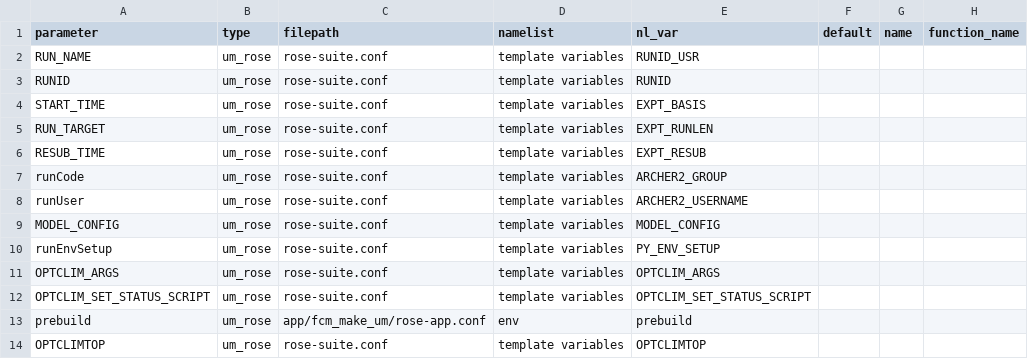
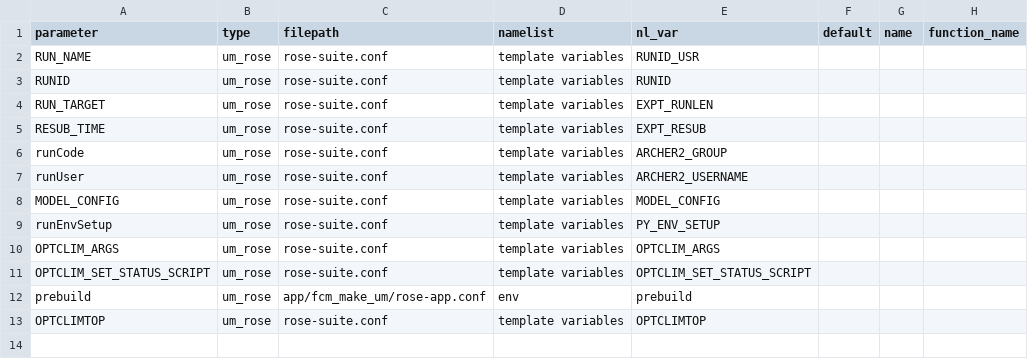
Before and after one commit to SimonTett/ModelOptimisation, a CSV file: OptClimVn3/Models/parameter_config/UM_rose_Parameters_cylc8.csv, drawn as a sheet.

```diff
--- a/OptClimVn3/Models/parameter_config/UM_rose_Parameters_cylc8.csv
+++ b/OptClimVn3/Models/parameter_config/UM_rose_Parameters_cylc8.csv
@@ -3,3 +3,2 @@ RUN_NAME,um_rose,rose-suite.conf,template variables,RUNID_USR,,,
 RUNID,um_rose,rose-suite.conf,template variables,RUNID,,,
-START_TIME,um_rose,rose-suite.conf,template variables,EXPT_BASIS,,,
 RUN_TARGET,um_rose,rose-suite.conf,template variables,EXPT_RUNLEN,,,
```
Also changed, not shown: OptClimVn3/Models/parameter_config/UM_rose_Parameters.csv, OptClimVn3/Models/parameter_config/UM_rose_UKESM1_1.csv, 5 other files.
